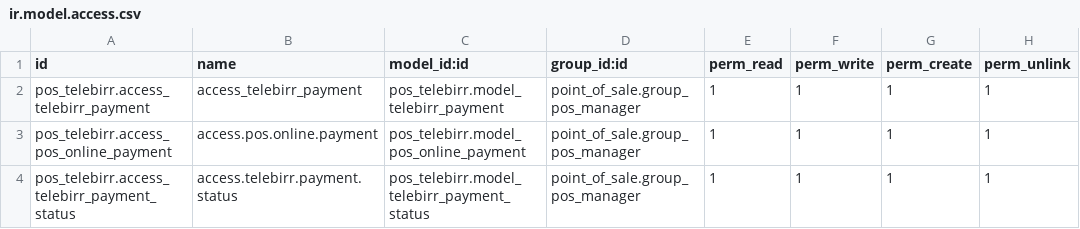
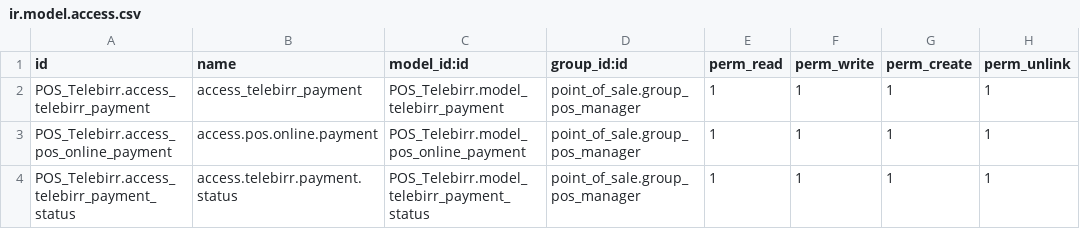
Before and after one commit to TsadikuKibru21/odoo-sh-test, a CSV file: custom_addons/POS_Telebirr/security/ir.model.access.csv, drawn as a sheet.

```diff
--- a/custom_addons/POS_Telebirr/security/ir.model.access.csv
+++ b/custom_addons/POS_Telebirr/security/ir.model.access.csv
@@ -1,4 +1,4 @@
 id,name,model_id:id,group_id:id,perm_read,perm_write,perm_create,perm_unlink
-pos_telebirr.access_telebirr_payment,access_telebirr_payment,pos_telebirr.model_telebirr_payment,point_of_sale.group_pos_manager,1,1,1,1
-pos_telebirr.access_pos_online_payment,access.pos.online.payment,pos_telebirr.model_pos_online_payment,point_of_sale.group_pos_manager,1,1,1,1
-pos_telebirr.access_telebirr_payment_status,access.telebirr.payment.status,pos_telebirr.model_telebirr_payment_status,point_of_sale.group_pos_manager,1,1,1,1
+POS_Telebirr.access_telebirr_payment,access_telebirr_payment,POS_Telebirr.model_telebirr_payment,point_of_sale.group_pos_manager,1,1,1,1
+POS_Telebirr.access_pos_online_payment,access.pos.online.payment,POS_Telebirr.model_pos_online_payment,point_of_sale.group_pos_manager,1,1,1,1
+POS_Telebirr.access_telebirr_payment_status,access.telebirr.payment.status,POS_Telebirr.model_telebirr_payment_status,point_of_sale.group_pos_manager,1,1,1,1
```
Also changed, not shown: 3 other files.
